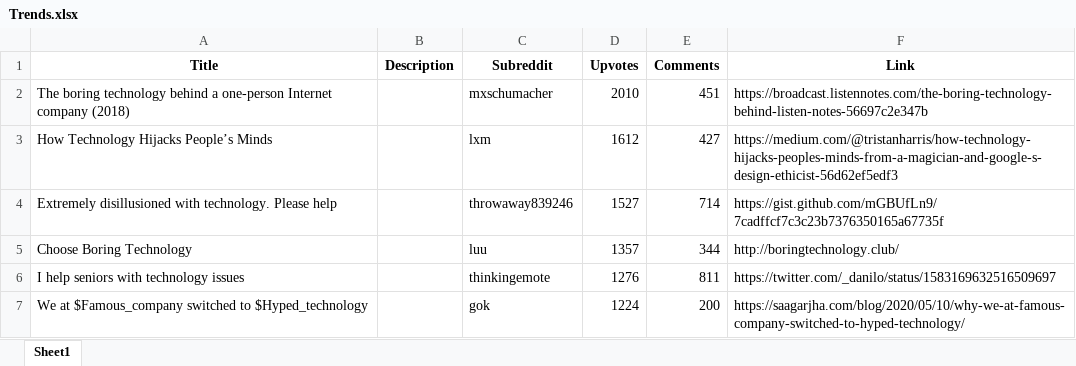
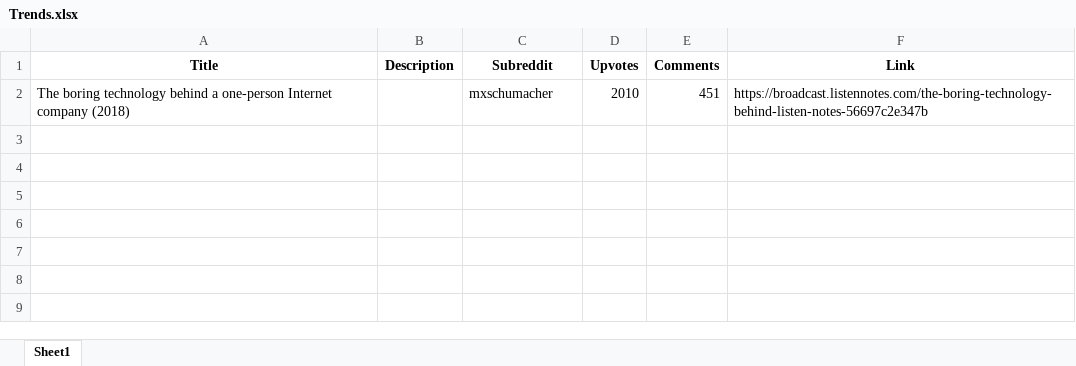
Before and after one commit to alimahjoub5/AI-Social-Media-Manager, an Excel workbook: Data/Trends.xlsx, sheet Sheet1, drawn as a sheet; only a part is shown; values as stored, in another font and other column widths than the file's, no borders; the diff covers the shown part only; the diff names each change by its address in the sheet, - before the commit and + after, or states it on an @@ line.

```diff
--- a/Data/Trends.xlsx (sheet Sheet1)
+++ b/Data/Trends.xlsx (sheet Sheet1)
-row 3: How Technology Hijacks People’s Minds |  | lxm | 1612 | 427 | https://medium.com/@tristanharris/how-technology-hijacks-peoples-minds-from-a-magician-and-google-s-design-ethicist-56d62ef5edf3
-row 4: Extremely disillusioned with technology. Please help |  | throwaway839246 | 1527 | 714 | https://gist.github.com/mGBUfLn9/7cadffcf7c3c23b7376350165a67735f
-row 5: Choose Boring Technology |  | luu | 1357 | 344 | http://boringtechnology.club/
-row 6: I help seniors with technology issues |  | thinkingemote | 1276 | 811 | https://twitter.com/_danilo/status/1583169632516509697
-row 7: We at $Famous_company switched to $Hyped_technology |  | gok | 1224 | 200 | https://saagarjha.com/blog/2020/05/10/why-we-at-famous-company-switched-to-hyped-technology/
```
Also changed, not shown: 4 removed rows elsewhere in this sheet, Config/Config.xlsx, Data/dtContent.xlsx, 32 other files.
